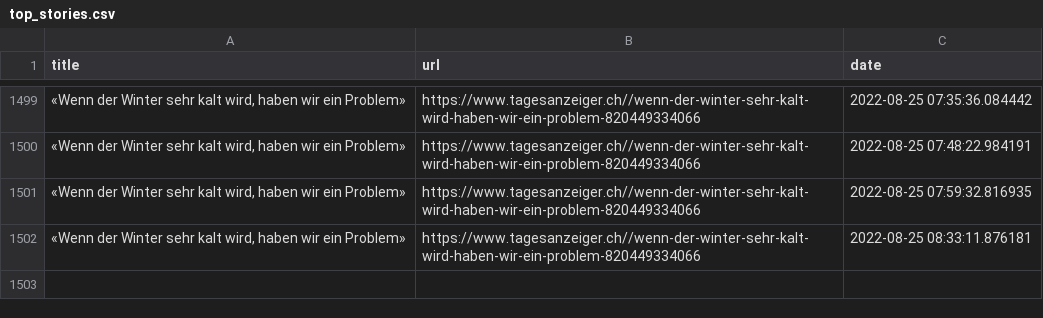
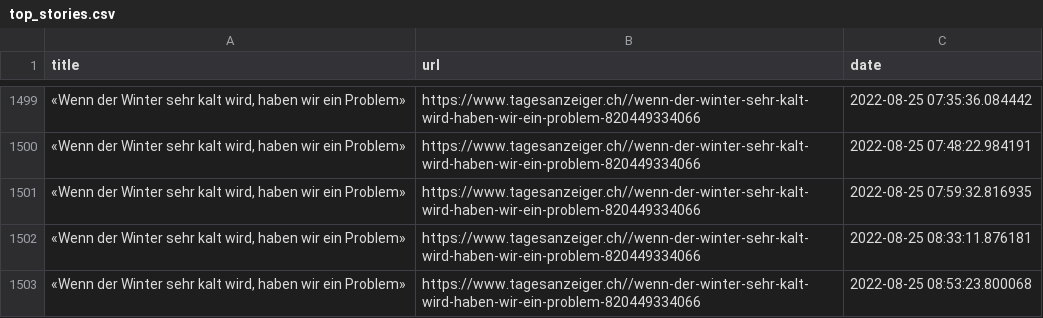
Before and after one commit to ErichBuergler/automatic-scraper2, a CSV file: top_stories.csv, drawn as a sheet; only a part is shown, gaps mark what is left out; the diff names each change by its address in the sheet, - before the commit and + after, or states it on an @@ line.

```diff
--- a/top_stories.csv
+++ b/top_stories.csv
+row 1503: «Wenn der Winter sehr kalt wird, haben wir ein Problem» | https://www.tagesanzeiger.ch//wenn-der-winter-sehr-kalt-wird-haben-wir-ein-problem-820449334066 | 2022-08-25 08:53:23.800068
```
